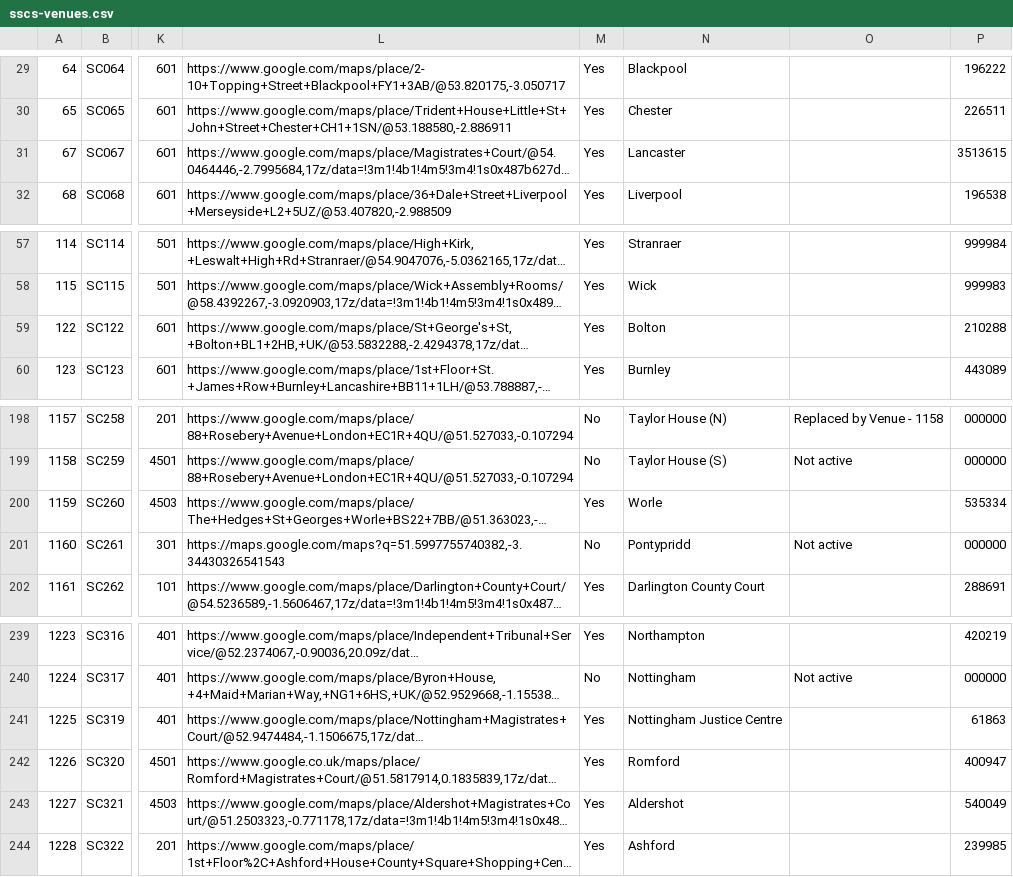
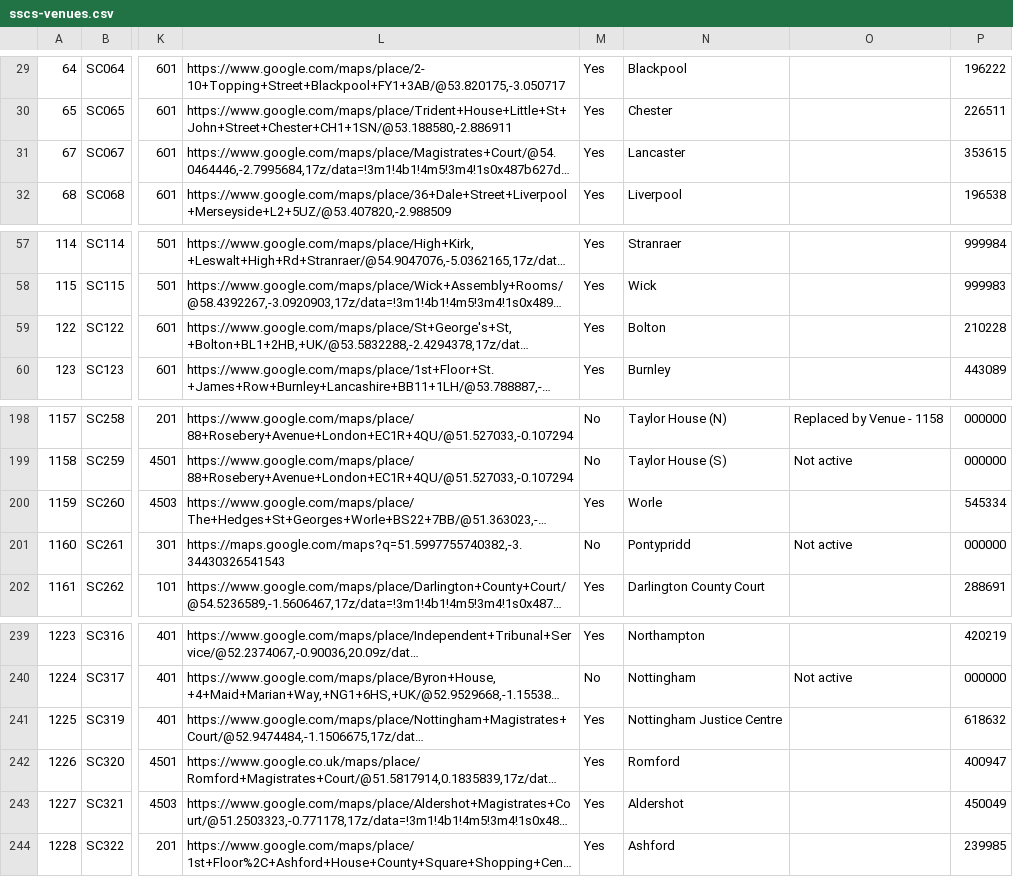
Before and after one commit to hmcts/sscs-common, a CSV file: src/main/resources/reference-data/sscs-venues.csv, drawn as a sheet; only a part is shown, gaps mark what is left out; long unchanged cells end in …; the diff names each change by its address in the sheet, - before the commit and + after, or states it on an @@ line.

Commit message:
SSCS-10867 Fix epims ids, line endings. (#1292)
* SSCS-10867 Fix epims ids, line endings.

* SSCS-10867 Fix epims ids.

```diff
--- a/src/main/resources/reference-data/sscs-venues.csv
+++ b/src/main/resources/reference-data/sscs-venues.csv
-P31: 3513615
+P31: 353615
-P59: 210288
+P59: 210228
-P200: 535334
+P200: 545334
-P241: 61863
+P241: 618632
-P243: 540049
+P243: 450049
```
